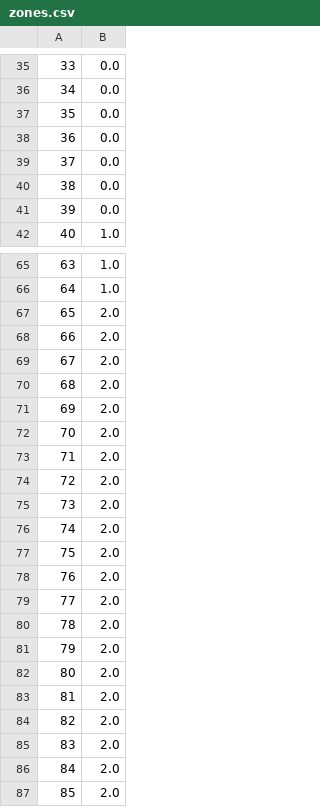
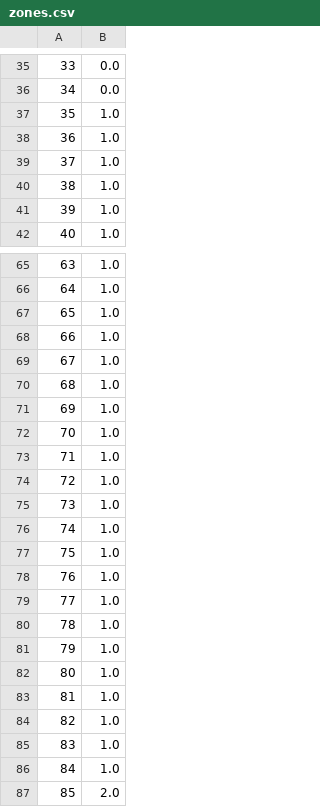
Before and after one commit to axelcalixte/if23_indoor-localization, a CSV file: zones.csv, drawn as a sheet; only a part is shown, gaps mark what is left out; the diff covers the shown part only.

```diff
--- a/zones.csv
+++ b/zones.csv
@@ -36,7 +36,7 @@
 34,0.0
-35,0.0
-36,0.0
-37,0.0
-38,0.0
-39,0.0
+35,1.0
+36,1.0
+37,1.0
+38,1.0
+39,1.0
 40,1.0
@@ -66,22 +66,22 @@
 64,1.0
-65,2.0
-66,2.0
-67,2.0
-68,2.0
-69,2.0
-70,2.0
-71,2.0
-72,2.0
-73,2.0
-74,2.0
-75,2.0
-76,2.0
-77,2.0
-78,2.0
-79,2.0
-80,2.0
-81,2.0
-82,2.0
-83,2.0
-84,2.0
+65,1.0
+66,1.0
+67,1.0
+68,1.0
+69,1.0
+70,1.0
+71,1.0
+72,1.0
+73,1.0
+74,1.0
+75,1.0
+76,1.0
+77,1.0
+78,1.0
+79,1.0
+80,1.0
+81,1.0
+82,1.0
+83,1.0
+84,1.0
 85,2.0
```
Also changed, not shown: 10 edited cells elsewhere in this file, mac.csv, rawRSSI.csv, 5 other files.
